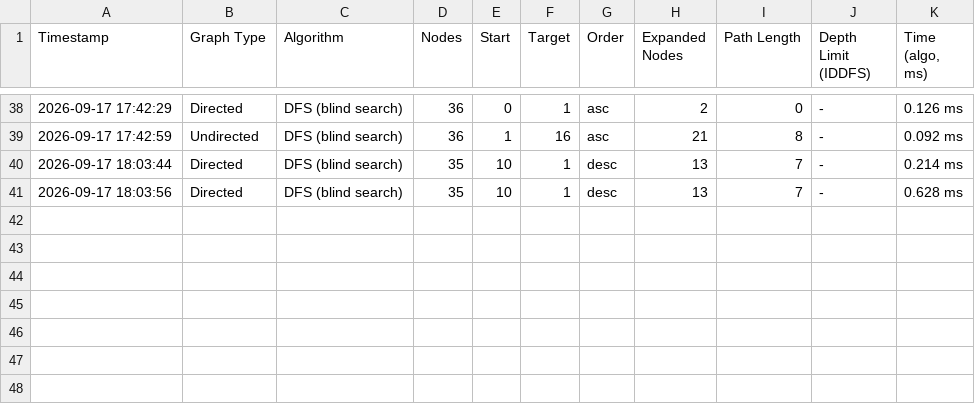
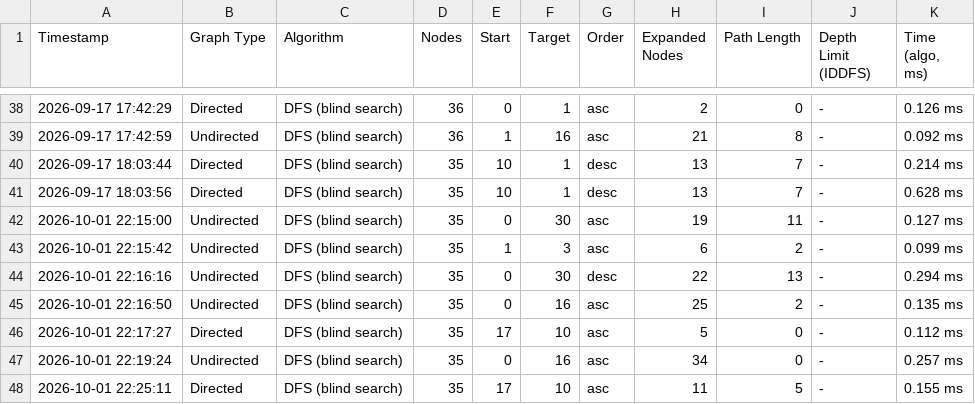
Before and after one commit to AlinaPavlenk18/ai-systems-labs, a CSV file: lab2/dfs_results.csv, drawn as a sheet; only a part is shown, gaps mark what is left out; the diff names each change by its address in the sheet, - before the commit and + after, or states it on an @@ line.

```diff
--- a/lab2/dfs_results.csv
+++ b/lab2/dfs_results.csv
+row 42: 2026-10-01 22:15:00 | Undirected | DFS (blind search) | 35 | 0 | 30 | asc | 19 | 11 | - | 0.127 ms
+row 43: 2026-10-01 22:15:42 | Undirected | DFS (blind search) | 35 | 1 | 3 | asc | 6 | 2 | - | 0.099 ms
+row 44: 2026-10-01 22:16:16 | Undirected | DFS (blind search) | 35 | 0 | 30 | desc | 22 | 13 | - | 0.294 ms
+row 45: 2026-10-01 22:16:50 | Undirected | DFS (blind search) | 35 | 0 | 16 | asc | 25 | 2 | - | 0.135 ms
+row 46: 2026-10-01 22:17:27 | Directed | DFS (blind search) | 35 | 17 | 10 | asc | 5 | 0 | - | 0.112 ms
+row 47: 2026-10-01 22:19:24 | Undirected | DFS (blind search) | 35 | 0 | 16 | asc | 34 | 0 | - | 0.257 ms
+row 48: 2026-10-01 22:25:11 | Directed | DFS (blind search) | 35 | 17 | 10 | asc | 11 | 5 | - | 0.155 ms
```
Also changed, not shown: 1 other file.
